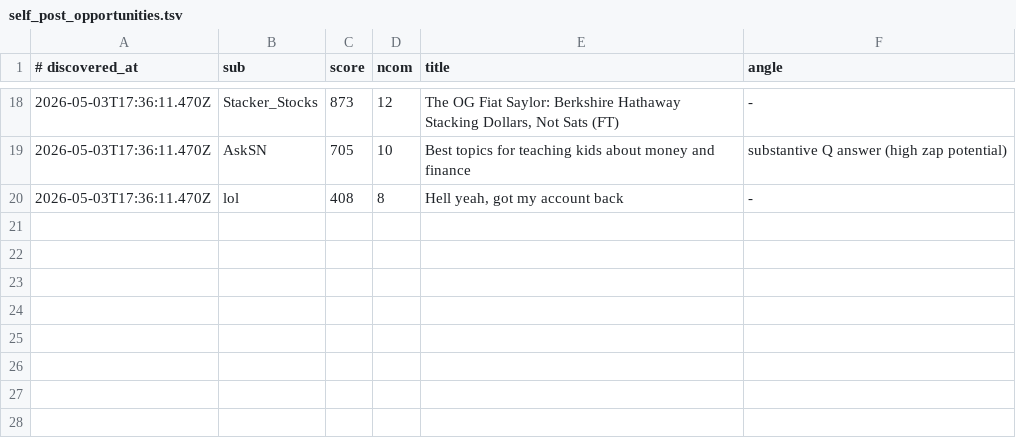
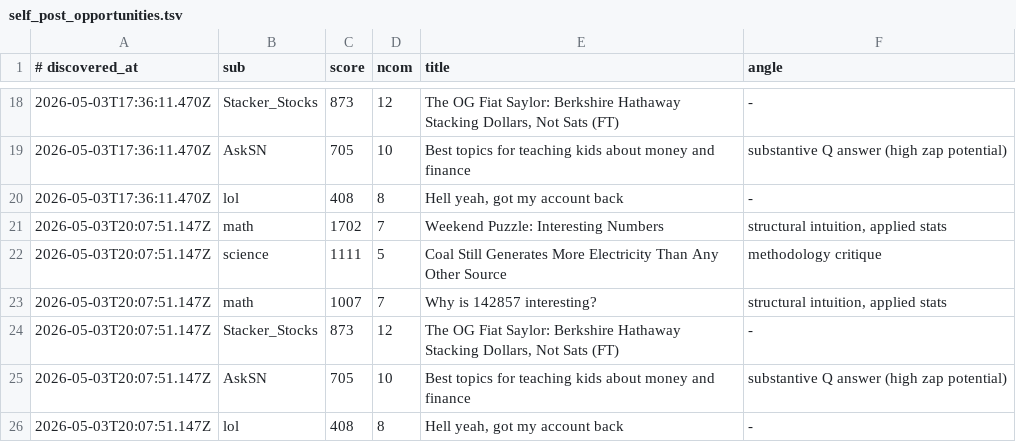
Before and after one commit to szamaniai/sn-monetization-runtime, a TSV file: data/sn_targets_accumulated/self_post_opportunities.tsv, drawn as a sheet; only a part is shown, gaps mark what is left out; the diff names each change by its address in the sheet, - before the commit and + after, or states it on an @@ line.

```diff
--- a/data/sn_targets_accumulated/self_post_opportunities.tsv
+++ b/data/sn_targets_accumulated/self_post_opportunities.tsv
+row 21: 2026-05-03T20:07:51.147Z | math | 1702 | 7 | Weekend Puzzle: Interesting Numbers | structural intuition, applied stats
+row 22: 2026-05-03T20:07:51.147Z | science | 1111 | 5 | Coal Still Generates More Electricity Than Any Other Source | methodology critique
+row 23: 2026-05-03T20:07:51.147Z | math | 1007 | 7 | Why is 142857 interesting? | structural intuition, applied stats
+row 24: 2026-05-03T20:07:51.147Z | Stacker_Stocks | 873 | 12 | The OG Fiat Saylor: Berkshire Hathaway Stacking Dollars, Not Sats (FT) | -
+row 25: 2026-05-03T20:07:51.147Z | AskSN | 705 | 10 | Best topics for teaching kids about money and finance | substantive Q answer (high zap potential)
+row 26: 2026-05-03T20:07:51.147Z | lol | 408 | 8 | Hell yeah, got my account back | -
```
Also changed, not shown: data/sn_targets_accumulated/all_signals.tsv, 2 other files.
